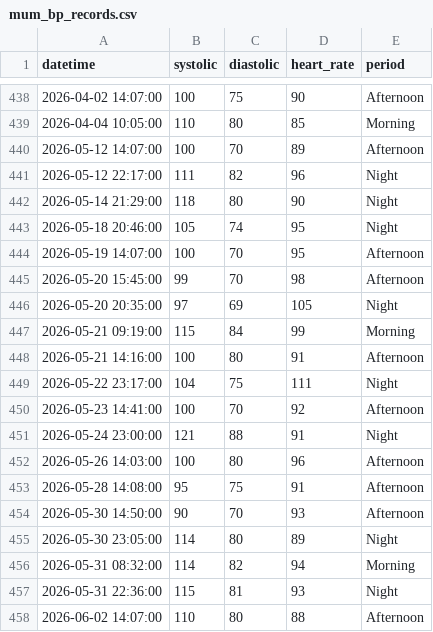
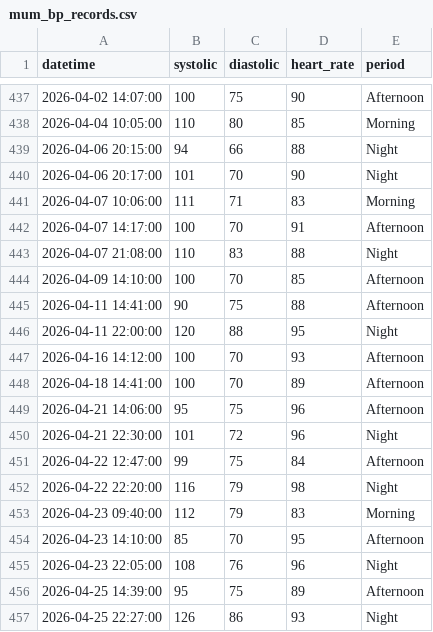
Before and after one commit to wwongsapat/araya-frontend, a CSV file: app/data/mum_bp_records.csv, drawn as a sheet; only a part is shown, gaps mark what is left out; the shorter side is filled out with more unchanged rows; the diff covers the shown part only.

Commit message:
update data

```diff
--- a/app/data/mum_bp_records.csv
+++ b/app/data/mum_bp_records.csv
@@ -439 +438,20 @@
 2026-04-04 10:05:00,110,80,85,Morning
+2026-04-06 20:15:00,94,66,88,Night
+2026-04-06 20:17:00,101,70,90,Night
+2026-04-07 10:06:00,111,71,83,Morning
+2026-04-07 14:17:00,100,70,91,Afternoon
+2026-04-07 21:08:00,110,83,88,Night
+2026-04-09 14:10:00,100,70,85,Afternoon
+2026-04-11 14:41:00,90,75,88,Afternoon
+2026-04-11 22:00:00,120,88,95,Night
+2026-04-16 14:12:00,100,70,93,Afternoon
+2026-04-18 14:41:00,100,70,89,Afternoon
+2026-04-21 14:06:00,95,75,96,Afternoon
+2026-04-21 22:30:00,101,72,96,Night
+2026-04-22 12:47:00,99,75,84,Afternoon
+2026-04-22 22:20:00,116,79,98,Night
+2026-04-23 09:40:00,112,79,83,Morning
+2026-04-23 14:10:00,85,70,95,Afternoon
+2026-04-23 22:05:00,108,76,96,Night
+2026-04-25 14:39:00,95,75,89,Afternoon
+2026-04-25 22:27:00,126,86,93,Night
```
Also changed, not shown: 20 added rows and 1 removed row elsewhere in this file.
